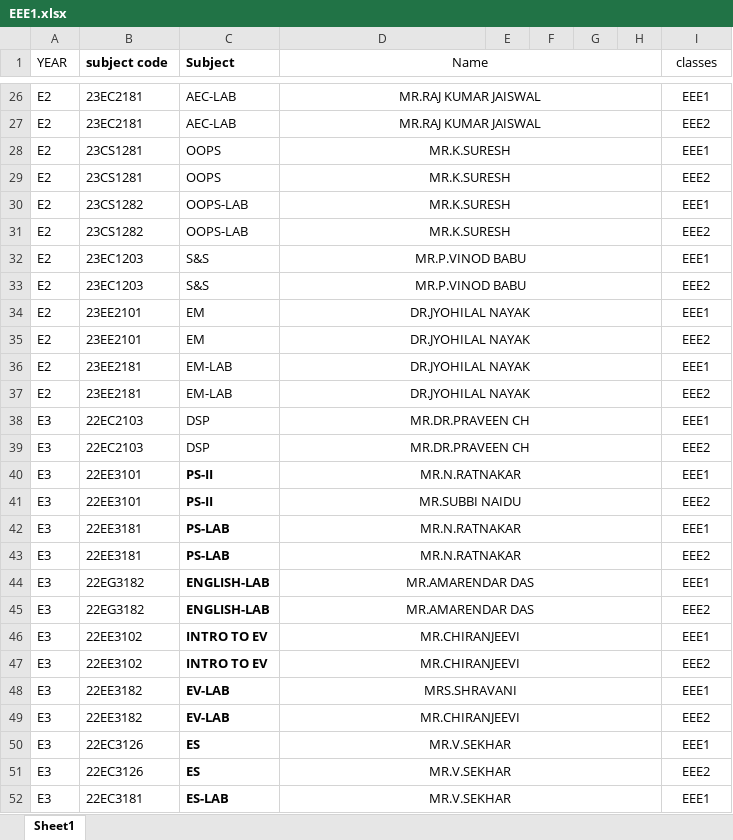
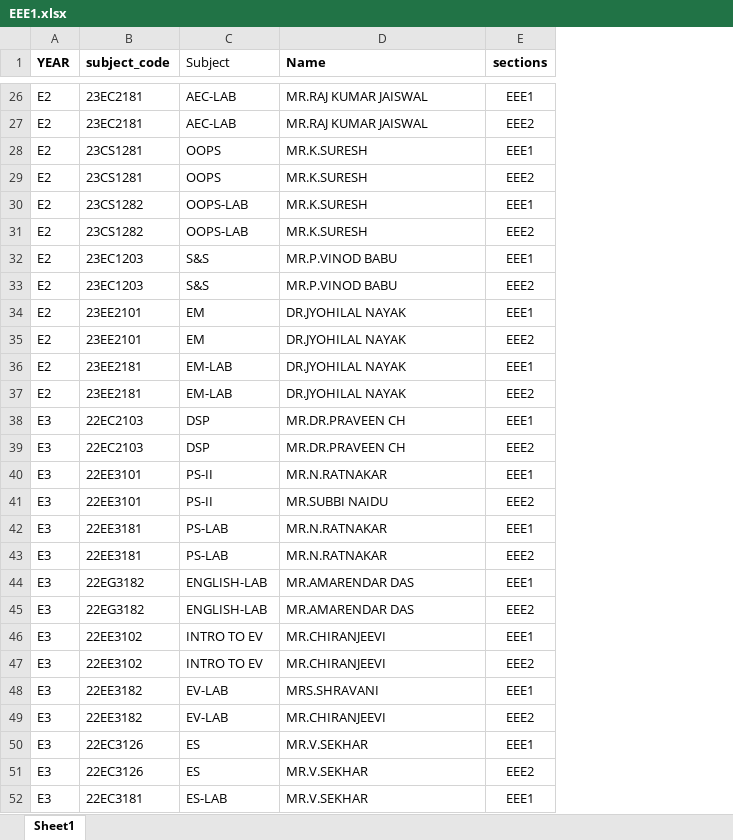
Before and after one commit to bharathallaka-o7/Time_Table_Management_Using_GenAI, an Excel workbook: Modified Data/EEE/EEE1.xlsx, sheet Sheet1, drawn as a sheet; only a part is shown, gaps mark what is left out; values as stored, in another font and other column widths than the file's, no borders; removed rows and columns are numbered as before the commit, all else as after; the diff covers the shown part only; the diff names each change by its address in the sheet, - before the commit and + after, or states it on an @@ line.

```diff
--- a/Modified Data/EEE/EEE1.xlsx (sheet Sheet1)
+++ b/Modified Data/EEE/EEE1.xlsx (sheet Sheet1)
-column E, empty
-column F, empty
-column G, empty
-column H, empty
-A1 bold: off
+A1 bold: on
-B1: subject code
+B1: subject_code
-C1 bold: on
+C1 bold: off
-D1:D52 alignment: center
+D1:D52 alignment: left
-D1 bold: off
+D1 bold: on
-D1:H1 merged
-E1: classes
+E1: sections
-E1 bold: off
+E1 bold: on
-D26:H26 merged
-D27:H27 merged
-D28:H28 merged
-D29:H29 merged
-D30:H30 merged
-D31:H31 merged
-D32:H32 merged
-D33:H33 merged
-D34:H34 merged
-D35:H35 merged
-D36:H36 merged
-D37:H37 merged
-D38:H38 merged
-D39:H39 merged
-C40:C52 bold: on
+C40:C52 bold: off
-D40:H40 merged
-D41:H41 merged
-D42:H42 merged
-D43:H43 merged
-D44:H44 merged
-D45:H45 merged
-D46:H46 merged
-D47:H47 merged
-D48:H48 merged
-D49:H49 merged
-D50:H50 merged
-D51:H51 merged
-D52:H52 merged
```
Also changed, not shown: 6 edited cells, cell formats and merged cells elsewhere in this sheet, Modified Data/CSE/CSE_faculty_formatted.xlsx, Modified Data/ECE/ece.xlsx, 20 other files.
